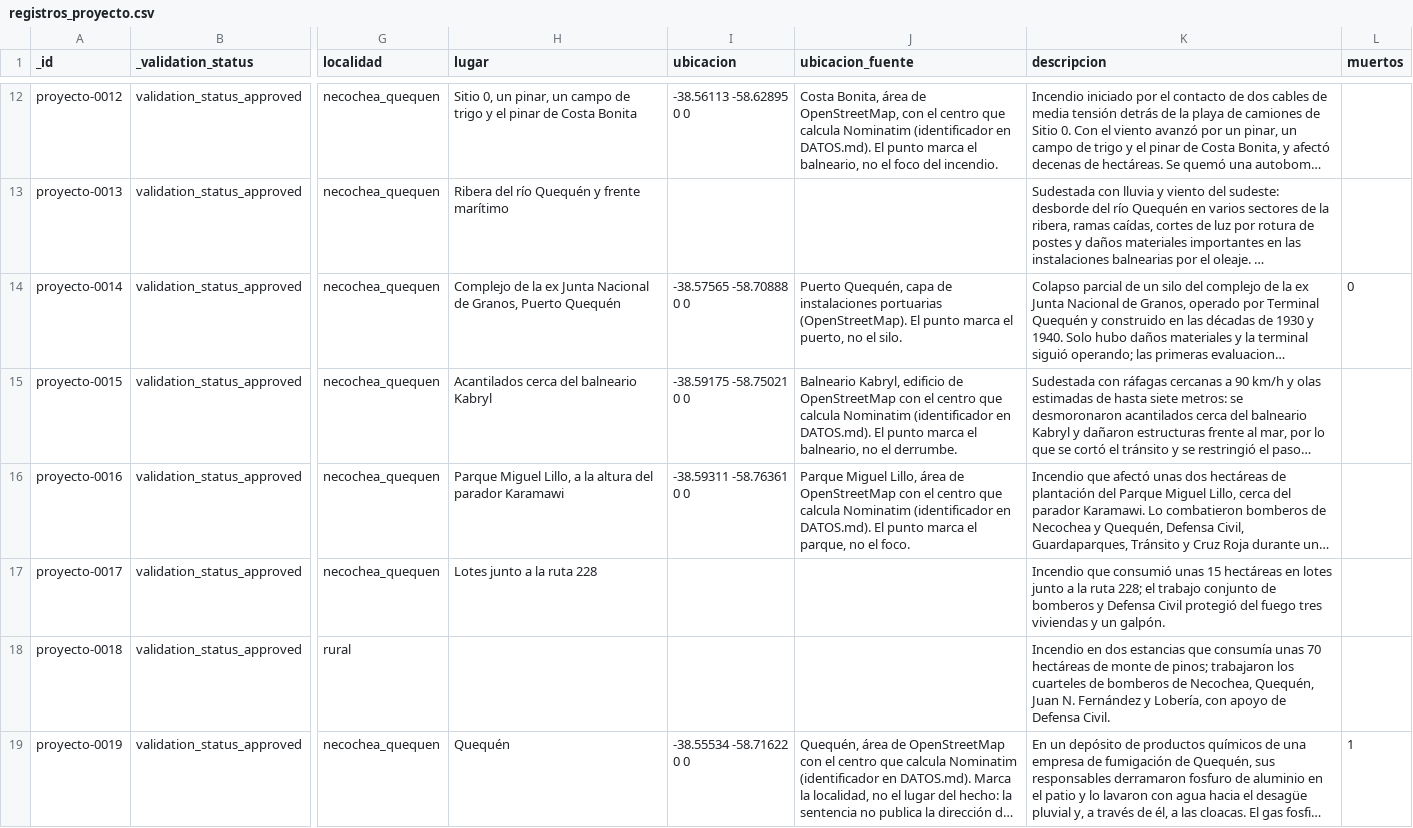
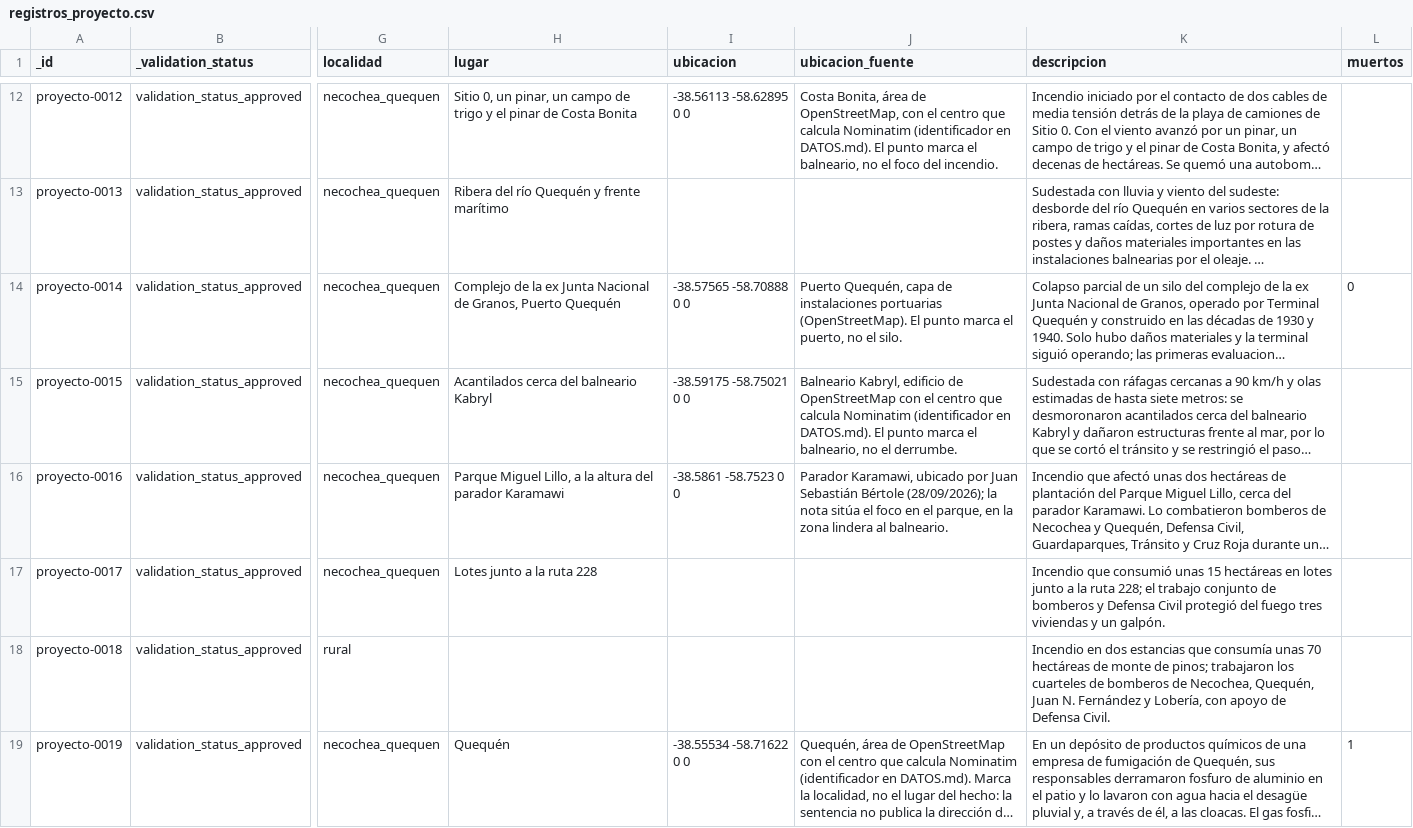
Before and after one commit to jsbertole-ai/mapa-riesgos-necochea, a CSV file: datos/inventario/registros_proyecto.csv, drawn as a sheet; only a part is shown, gaps mark what is left out; long unchanged cells end in …; the diff covers the shown part only; the diff names each change by its address in the sheet, - before the commit and + after, or states it on an @@ line.

```diff
--- a/datos/inventario/registros_proyecto.csv
+++ b/datos/inventario/registros_proyecto.csv
-I16 (ubicacion): -38.59311 -58.76361 0 0
+I16 (ubicacion): -38.5861 -58.7523 0 0
-J16 (ubicacion_fuente): Parque Miguel Lillo, área de OpenStreetMap con el centro que calcula Nominatim (identificador en DATOS.md). El punto marca el parque, no el foco.
+J16 (ubicacion_fuente): Parador Karamawi, ubicado por Juan Sebastián Bértole (28/09/2026); la nota sitúa el foco en el parque, en la zona lindera al balneario.
```
Also changed, not shown: 1 added row elsewhere in this file, 6 other files.
